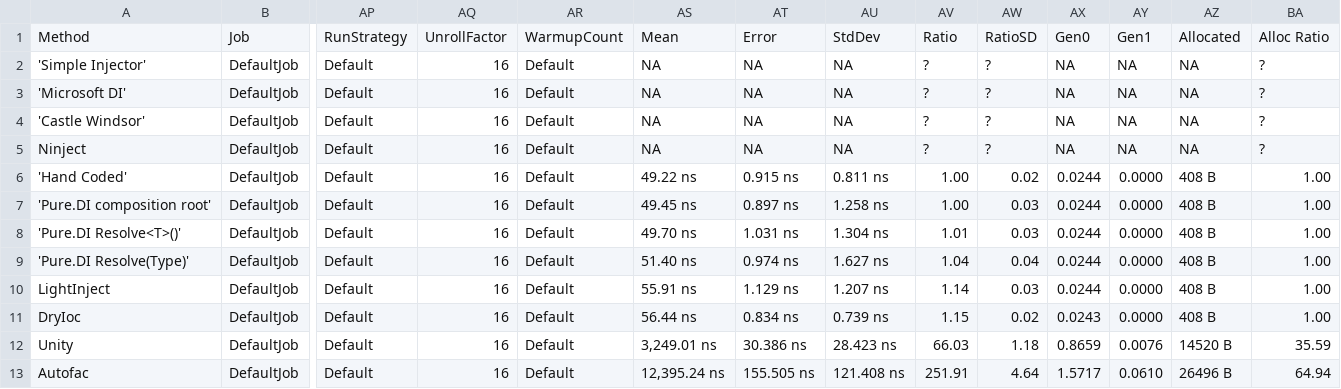
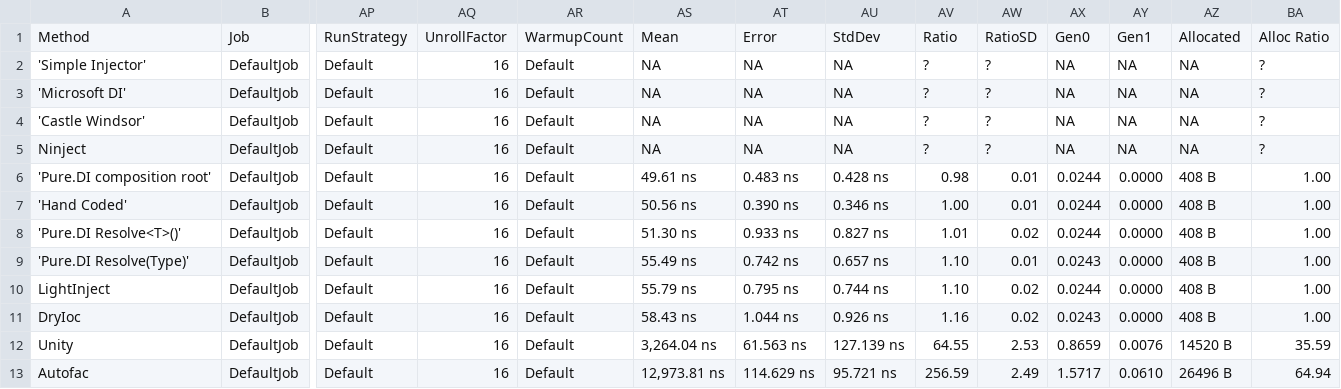
Before and after one commit to DevTeam/Pure.DI, a CSV file: benchmarks/data/results/Pure.DI.Benchmarks.Benchmarks.Array-report.csv, drawn as a sheet; only a part is shown, gaps mark what is left out; removed rows and columns are numbered as before the commit, all else as after; rows hold the shown columns only; the diff names each change by its address in the sheet, - before the commit and + after, or states it on an @@ line.

```diff
--- a/benchmarks/data/results/Pure.DI.Benchmarks.Benchmarks.Array-report.csv
+++ b/benchmarks/data/results/Pure.DI.Benchmarks.Benchmarks.Array-report.csv
+row 6: 'Pure.DI composition root' | DefaultJob | Default | 16 | Default | 49.61 ns | 0.483 ns | 0.428 ns | 0.98 | 0.01 | 0.0244 | 0.0000 | 408 B | 1.00
-AS7: 49.22 ns
+AS7: 50.56 ns
-AT7: 0.915 ns
+AT7: 0.390 ns
-AU7: 0.811 ns
+AU7: 0.346 ns
-AW7: 0.02
+AW7: 0.01
-row 7: 'Pure.DI composition root' | DefaultJob | Default | 16 | Default | 49.45 ns | 0.897 ns | 1.258 ns | 1.00 | 0.03 | 0.0244 | 0.0000 | 408 B | 1.00
-AS8: 49.70 ns
+AS8: 51.30 ns
-AT8: 1.031 ns
+AT8: 0.933 ns
-AU8: 1.304 ns
+AU8: 0.827 ns
-AW8: 0.03
+AW8: 0.02
-AS9: 51.40 ns
+AS9: 55.49 ns
-AT9: 0.974 ns
+AT9: 0.742 ns
-AU9: 1.627 ns
+AU9: 0.657 ns
-AV9: 1.04
+AV9: 1.10
-AW9: 0.04
+AW9: 0.01
-AX9: 0.0244
+AX9: 0.0243
-AS10: 55.91 ns
+AS10: 55.79 ns
-AT10: 1.129 ns
+AT10: 0.795 ns
-AU10: 1.207 ns
+AU10: 0.744 ns
-AV10: 1.14
+AV10: 1.10
-AW10: 0.03
+AW10: 0.02
-AS11: 56.44 ns
+AS11: 58.43 ns
-AT11: 0.834 ns
+AT11: 1.044 ns
-AU11: 0.739 ns
+AU11: 0.926 ns
-AV11: 1.15
+AV11: 1.16
-AS12: 3,249.01 ns
+AS12: 3,264.04 ns
-AT12: 30.386 ns
+AT12: 61.563 ns
-AU12: 28.423 ns
+AU12: 127.139 ns
-AV12: 66.03
+AV12: 64.55
-AW12: 1.18
+AW12: 2.53
-AS13: 12,395.24 ns
+AS13: 12,973.81 ns
-AT13: 155.505 ns
+AT13: 114.629 ns
-AU13: 121.408 ns
+AU13: 95.721 ns
-AV13: 251.91
+AV13: 256.59
-AW13: 4.64
+AW13: 2.49
```
Also changed, not shown: benchmarks/data/results/Pure.DI.Benchmarks.Benchmarks.Enum-report.csv, benchmarks/data/results/Pure.DI.Benchmarks.Benchmarks.Func-report.csv, 26 other files.
